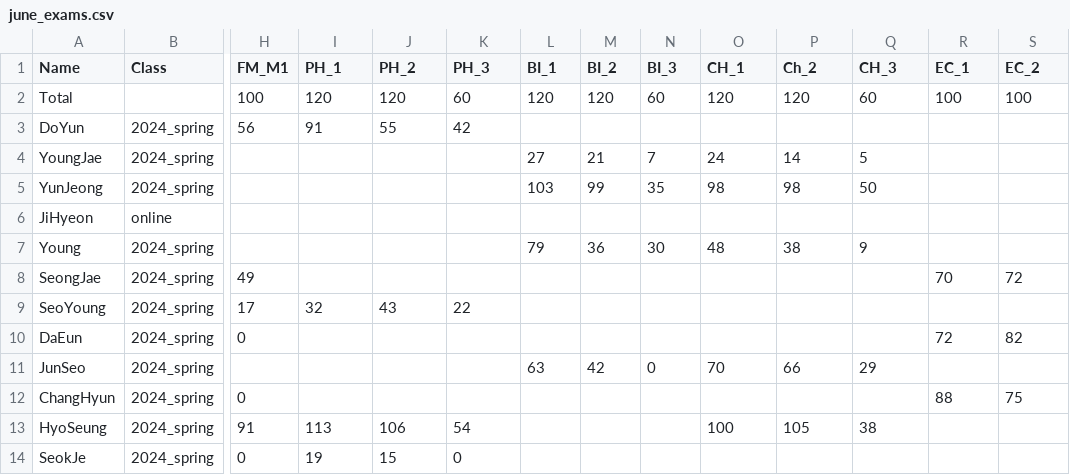
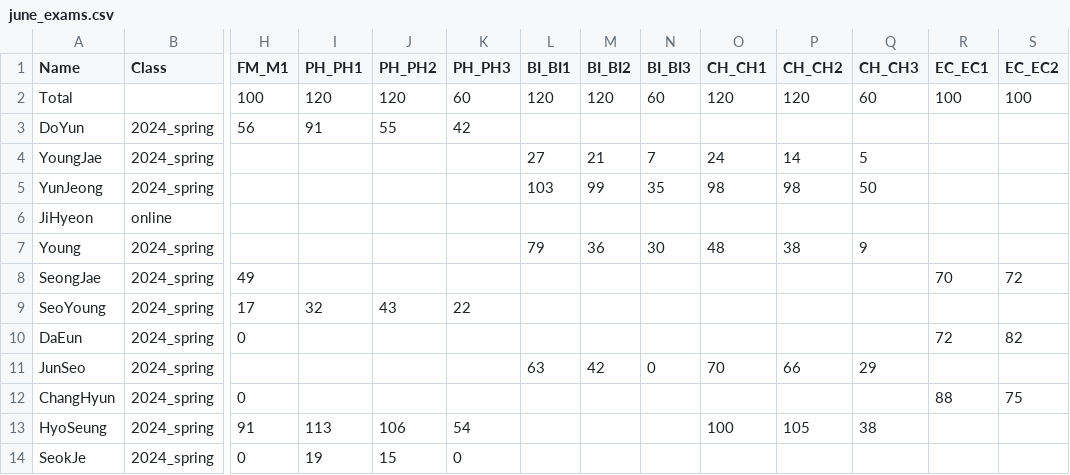
Before and after one commit to dlehdgk/assessments, a CSV file: june_exams.csv, drawn as a sheet; only a part is shown, gaps mark what is left out; the diff names each change by its address in the sheet, - before the commit and + after, or states it on an @@ line.

```diff
--- a/june_exams.csv
+++ b/june_exams.csv
-I1: PH_1
+I1: PH_PH1
-J1: PH_2
+J1: PH_PH2
-K1: PH_3
+K1: PH_PH3
-L1: BI_1
+L1: BI_BI1
-M1: BI_2
+M1: BI_BI2
-N1: BI_3
+N1: BI_BI3
-O1: CH_1
+O1: CH_CH1
-P1: Ch_2
+P1: CH_CH2
-Q1: CH_3
+Q1: CH_CH3
-R1: EC_1
+R1: EC_EC1
-S1: EC_2
+S1: EC_EC2
```
Also changed, not shown: 2 other files.
